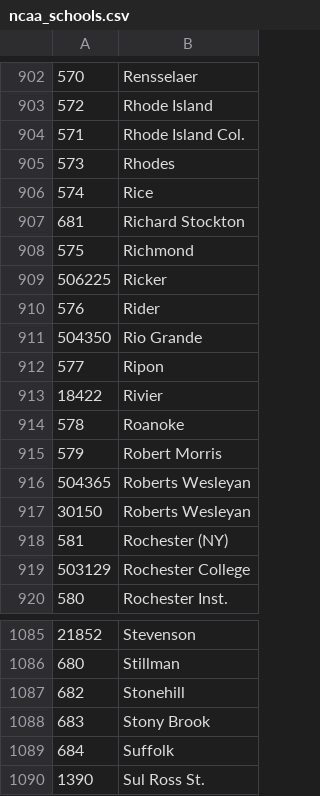
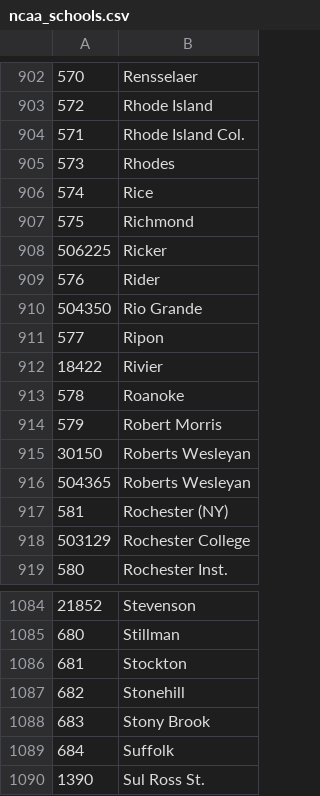
Before and after one commit to octonion/basketball, a CSV file: ncaa/csv/ncaa_schools.csv, drawn as a sheet; only a part is shown, gaps mark what is left out.

```diff
--- a/ncaa/csv/ncaa_schools.csv
+++ b/ncaa/csv/ncaa_schools.csv
@@ -906,3 +906,2 @@
 574,Rice
-681,Richard Stockton
 575,Richmond
@@ -915,4 +914,4 @@
 579,Robert Morris
+30150,Roberts Wesleyan
 504365,Roberts Wesleyan
-30150,Roberts Wesleyan
 581,Rochester (NY)
@@ -1086,2 +1085,3 @@
 680,Stillman
+681,Stockton
 682,Stonehill
```
Also changed, not shown: ncaa/csv/ncaa_records_2015.csv, 12 other files.
